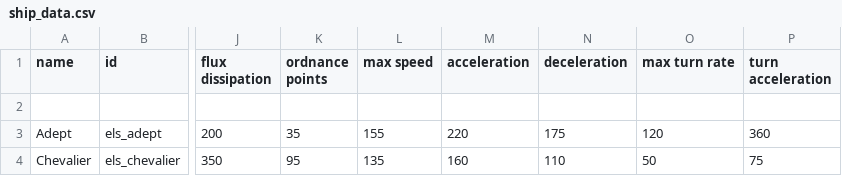
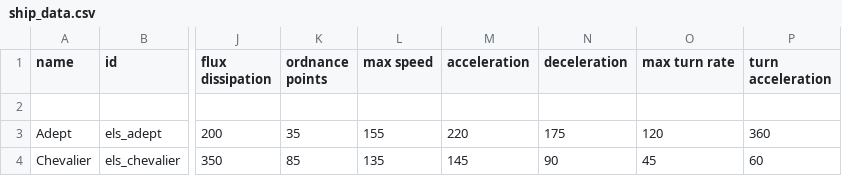
Before and after one commit to hawkw/els, a CSV file: data/hulls/ship_data.csv, drawn as a sheet; only a part is shown, gaps mark what is left out; the diff names each change by its address in the sheet, - before the commit and + after, or states it on an @@ line.

Commit message:
Chevalier made a bit less agile

```diff
--- a/data/hulls/ship_data.csv
+++ b/data/hulls/ship_data.csv
-K4 (ordnance points): 95
+K4 (ordnance points): 85
-M4 (acceleration): 160
+M4 (acceleration): 145
-N4 (deceleration): 110
+N4 (deceleration): 90
-O4 (max turn rate): 50
+O4 (max turn rate): 45
-P4 (turn acceleration): 75
+P4 (turn acceleration): 60
```
